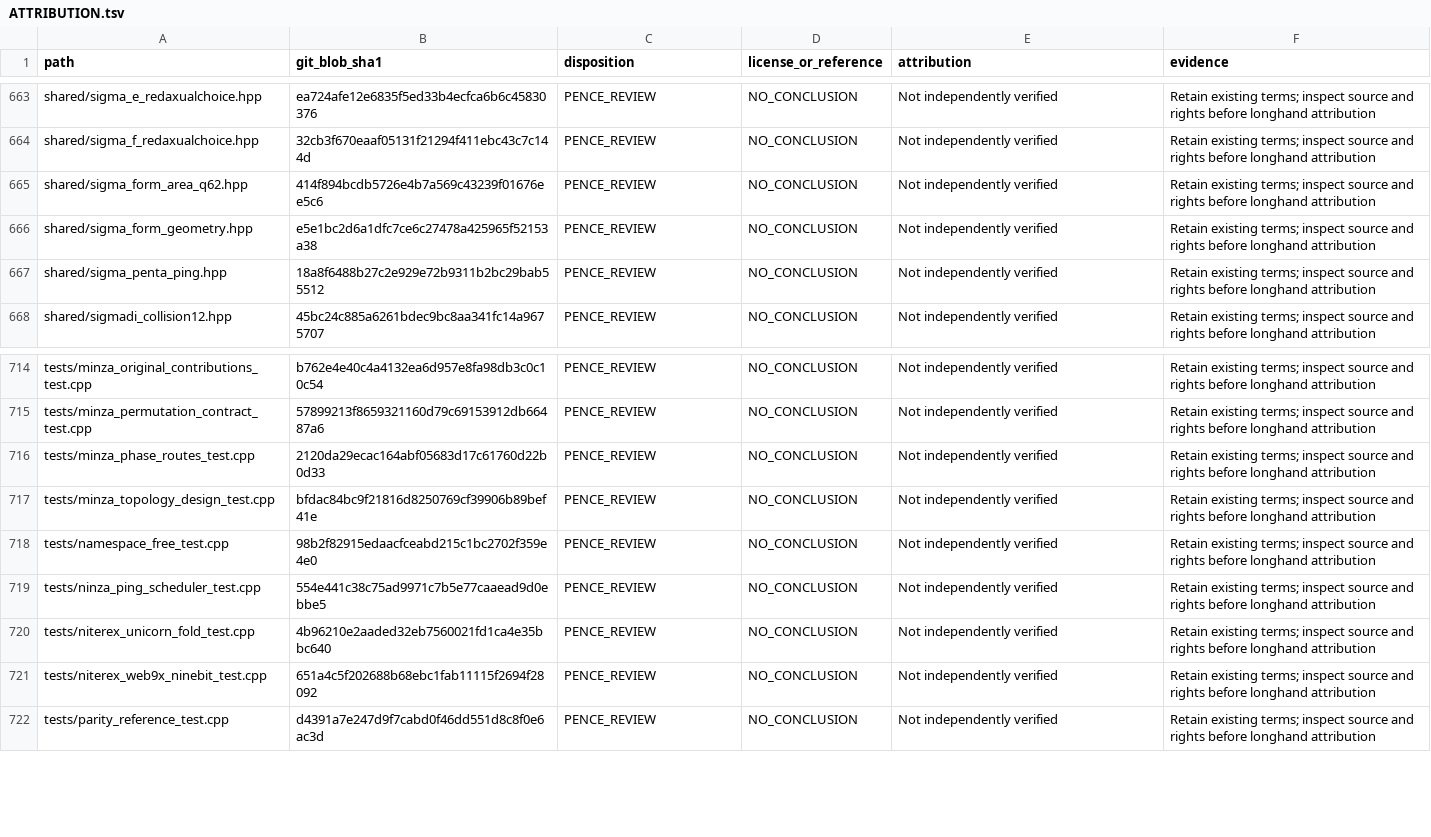
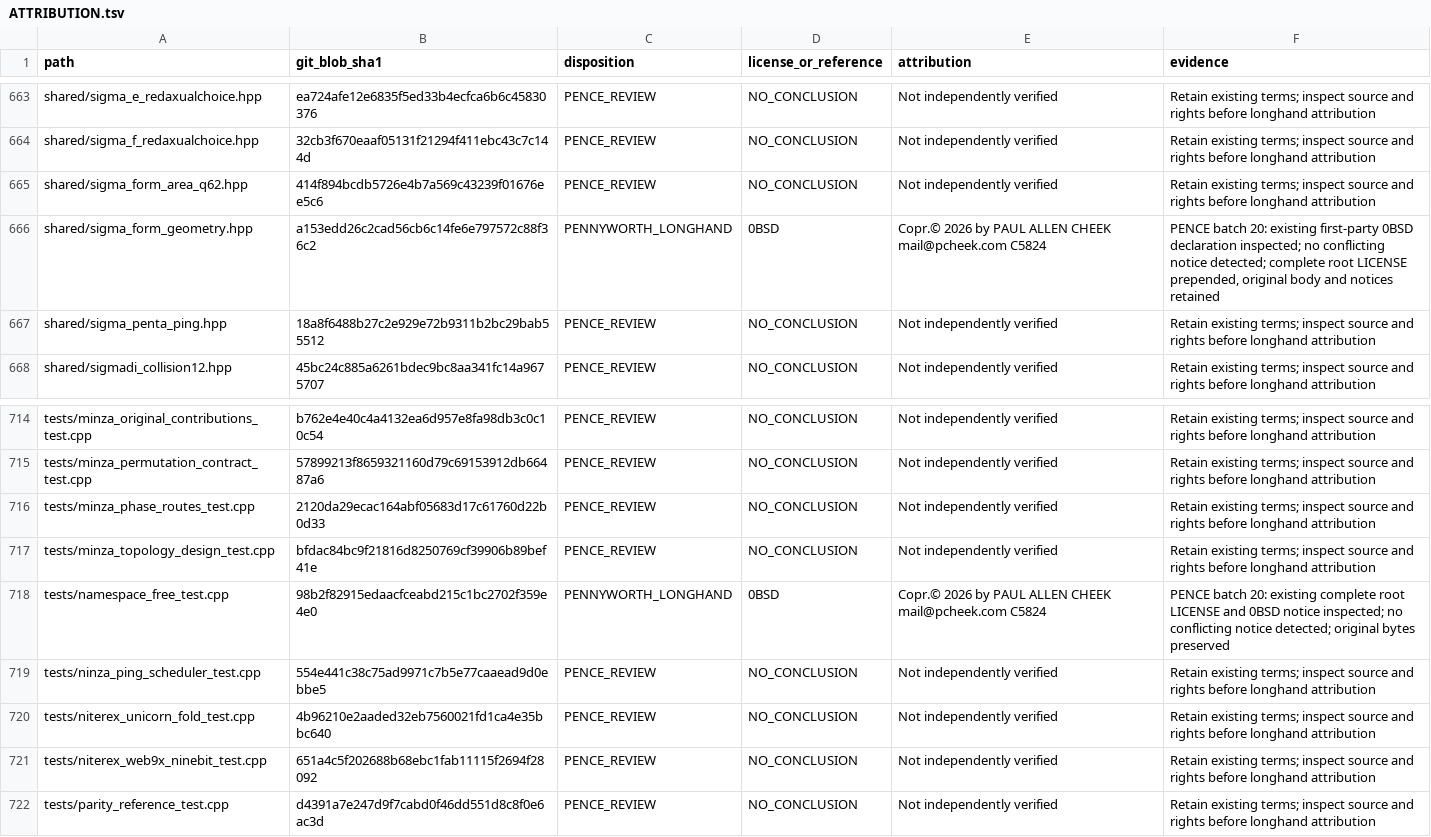
Before and after one commit to Simply-Well-Executed/pentagonal-xor-cpp20, a TSV file: LICENSES/ATTRIBUTION.tsv, drawn as a sheet; only a part is shown, gaps mark what is left out; the diff covers the shown part only.

Commit message:
PENCE: review 20 core and test files, preserve notices and apply longhand PENNYWORTH

```diff
--- a/LICENSES/ATTRIBUTION.tsv
+++ b/LICENSES/ATTRIBUTION.tsv
@@ -665,3 +665,3 @@ shared/sigma_f_redaxualchoice.hpp	32cb3f670eaaf05131f21294f411ebc43c7c144d	PENCE
 shared/sigma_form_area_q62.hpp	414f894bcdb5726e4b7a569c43239f01676ee5c6	PENCE_REVIEW	NO_CONCLUSION	Not independently verified	Retain existing terms; inspect source and rights before longhand attribution
-shared/sigma_form_geometry.hpp	e5e1bc2d6a1dfc7ce6c27478a425965f52153a38	PENCE_REVIEW	NO_CONCLUSION	Not independently verified	Retain existing terms; inspect source and rights before longhand attribution
+shared/sigma_form_geometry.hpp	a153edd26c2cad56cb6c14fe6e797572c88f36c2	PENNYWORTH_LONGHAND	0BSD	Copr.© 2026 by PAUL ALLEN CHEEK mail@pcheek.com C5824	PENCE batch 20: existing first-party 0BSD declaration inspected; no conflicting notice detected; complete root LICENSE prepended, original body and notices retained
 shared/sigma_penta_ping.hpp	18a8f6488b27c2e929e72b9311b2bc29bab55512	PENCE_REVIEW	NO_CONCLUSION	Not independently verified	Retain existing terms; inspect source and rights before longhand attribution
@@ -717,3 +717,3 @@ tests/minza_phase_routes_test.cpp	2120da29ecac164abf05683d17c61760d22b0d33	PENCE
 tests/minza_topology_design_test.cpp	bfdac84bc9f21816d8250769cf39906b89bef41e	PENCE_REVIEW	NO_CONCLUSION	Not independently verified	Retain existing terms; inspect source and rights before longhand attribution
-tests/namespace_free_test.cpp	98b2f82915edaacfceabd215c1bc2702f359e4e0	PENCE_REVIEW	NO_CONCLUSION	Not independently verified	Retain existing terms; inspect source and rights before longhand attribution
+tests/namespace_free_test.cpp	98b2f82915edaacfceabd215c1bc2702f359e4e0	PENNYWORTH_LONGHAND	0BSD	Copr.© 2026 by PAUL ALLEN CHEEK mail@pcheek.com C5824	PENCE batch 20: existing complete root LICENSE and 0BSD notice inspected; no conflicting notice detected; original bytes preserved
 tests/ninza_ping_scheduler_test.cpp	554e441c38c75ad9971c7b5e77caaead9d0ebbe5	PENCE_REVIEW	NO_CONCLUSION	Not independently verified	Retain existing terms; inspect source and rights before longhand attribution
```
Also changed, not shown: 88 edited cells elsewhere in this file, 17 other files.
